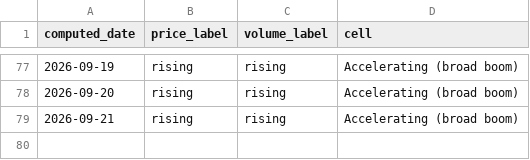
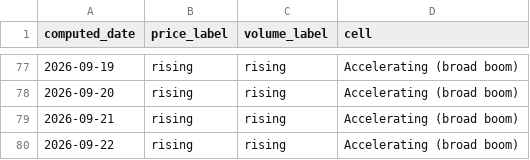
Before and after one commit to hthommasson/memory-market-tracker, a CSV file: docs/data/composite_regime.csv, drawn as a sheet; only a part is shown, gaps mark what is left out; the diff names each change by its address in the sheet, - before the commit and + after, or states it on an @@ line.

```diff
--- a/docs/data/composite_regime.csv
+++ b/docs/data/composite_regime.csv
+row 80: 2026-09-22 | rising | rising | Accelerating (broad boom)
```
Also changed, not shown: docs/data/dist_obs.csv, docs/data/equity_daily.csv, 5 other files.
